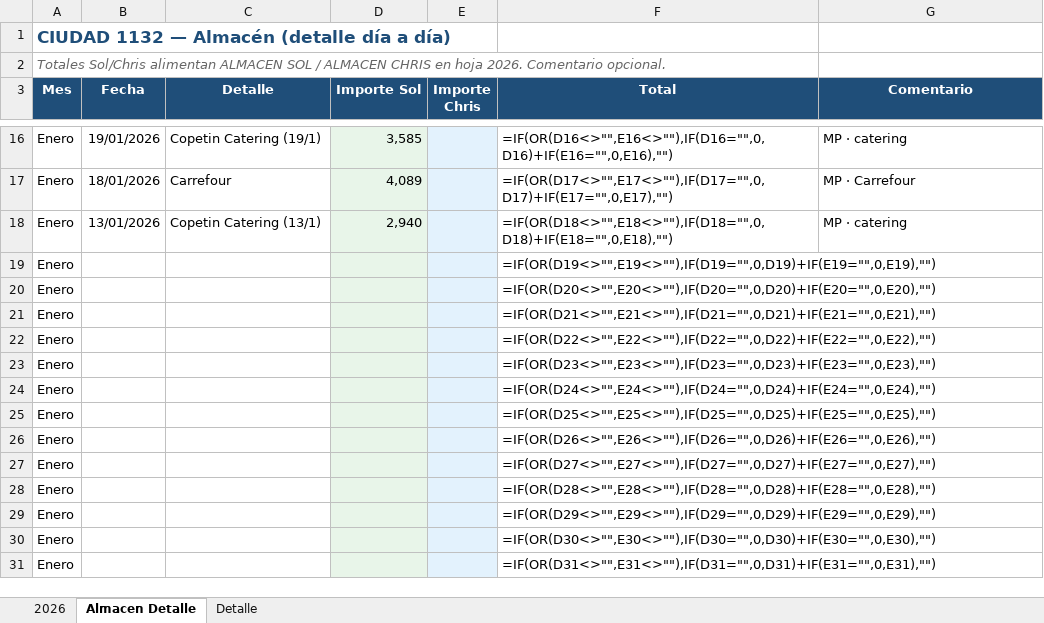
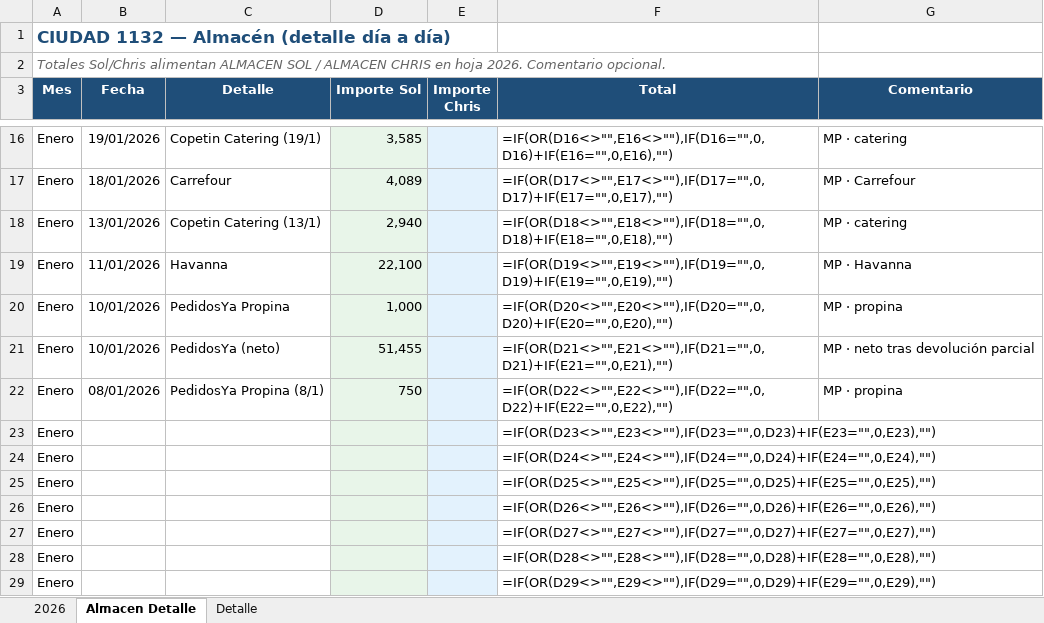
Before and after one commit to solzito148/budget, an Excel workbook: CIUDAD/Gastos_CIUDAD_1132_2026.xlsx, sheet Almacen Detalle, drawn as a sheet; only a part is shown, gaps mark what is left out; the shorter side is filled out with more unchanged rows; values as stored, in another font and other column widths than the file's, no borders; formulas without a stored value are shown as written; the diff names each change by its address in the sheet, - before the commit and + after, or states it on an @@ line.

```diff
--- a/CIUDAD/Gastos_CIUDAD_1132_2026.xlsx (sheet Almacen Detalle)
+++ b/CIUDAD/Gastos_CIUDAD_1132_2026.xlsx (sheet Almacen Detalle)
-B19 (Fecha): (empty)
+B19 (Fecha): 11/01/2026
-C19 (Detalle): (empty)
+C19 (Detalle): Havanna
-D19 (Importe Sol): (empty)
+D19 (Importe Sol): 22,100
-G19 (Comentario): (empty)
+G19 (Comentario): MP · Havanna
-B20:B21 (Fecha): (empty)
+B20:B21 (Fecha): 10/01/2026
-C20 (Detalle): (empty)
+C20 (Detalle): PedidosYa Propina
-D20 (Importe Sol): (empty)
+D20 (Importe Sol): 1,000
-G20 (Comentario): (empty)
+G20 (Comentario): MP · propina
-C21 (Detalle): (empty)
+C21 (Detalle): PedidosYa (neto)
-D21 (Importe Sol): (empty)
+D21 (Importe Sol): 51,455
-G21 (Comentario): (empty)
+G21 (Comentario): MP · neto tras devolución parcial
-B22 (Fecha): (empty)
+B22 (Fecha): 08/01/2026
-C22 (Detalle): (empty)
+C22 (Detalle): PedidosYa Propina (8/1)
-D22 (Importe Sol): (empty)
+D22 (Importe Sol): 750
-G22 (Comentario): (empty)
+G22 (Comentario): MP · propina
```
Also changed, not shown: sheet 2026, 1 other file.
